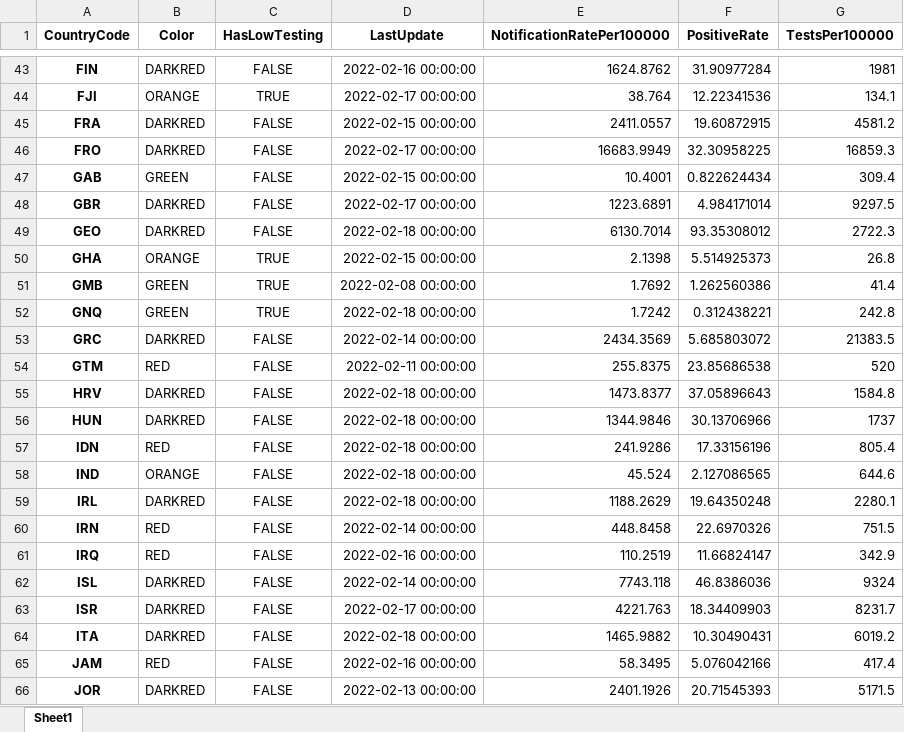
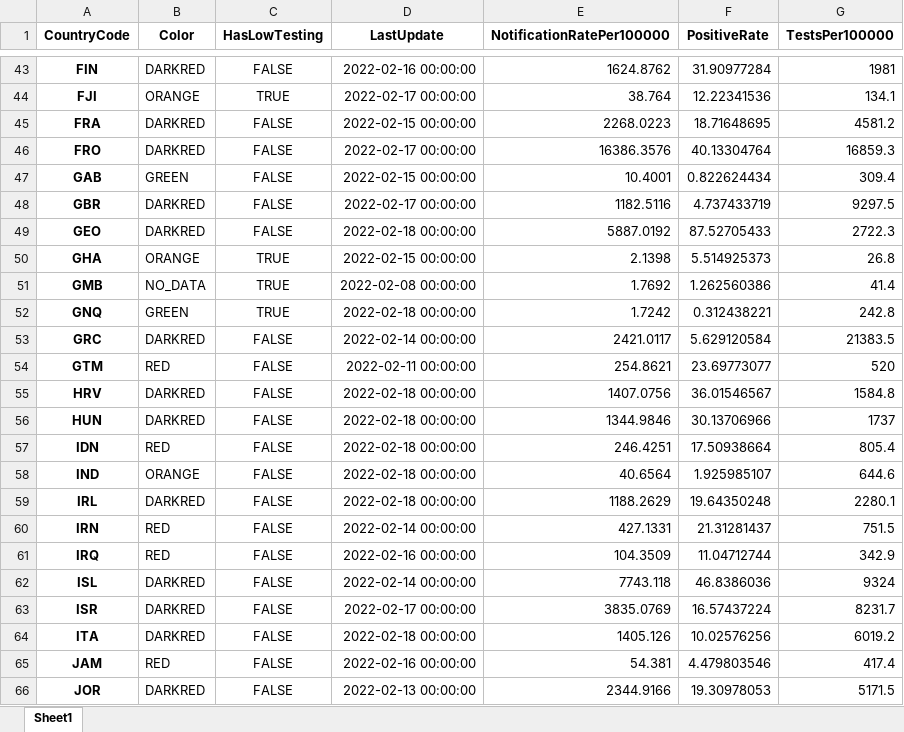
Before and after one commit to GuillaumeDerval/ecdc_covid_worldmap, an Excel workbook: covid.xlsx, sheet Sheet1, drawn as a sheet; only a part is shown, gaps mark what is left out; values as stored, in another font and other column widths than the file's, no borders; the diff covers the shown part only; the diff names each change by its address in the sheet, - before the commit and + after, or states it on an @@ line.

```diff
--- a/covid.xlsx (sheet Sheet1)
+++ b/covid.xlsx (sheet Sheet1)
-E45 (NotificationRatePer100000): 2411.0557
+E45 (NotificationRatePer100000): 2268.0223
-F45 (PositiveRate): 19.60872915
+F45 (PositiveRate): 18.71648695
-E46 (NotificationRatePer100000): 16683.9949
+E46 (NotificationRatePer100000): 16386.3576
-F46 (PositiveRate): 32.30958225
+F46 (PositiveRate): 40.13304764
-E48 (NotificationRatePer100000): 1223.6891
+E48 (NotificationRatePer100000): 1182.5116
-F48 (PositiveRate): 4.984171014
+F48 (PositiveRate): 4.737433719
-E49 (NotificationRatePer100000): 6130.7014
+E49 (NotificationRatePer100000): 5887.0192
-F49 (PositiveRate): 93.35308012
+F49 (PositiveRate): 87.52705433
-B51 (Color): GREEN
+B51 (Color): NO_DATA
-E53 (NotificationRatePer100000): 2434.3569
+E53 (NotificationRatePer100000): 2421.0117
-F53 (PositiveRate): 5.685803072
+F53 (PositiveRate): 5.629120584
-E54 (NotificationRatePer100000): 255.8375
+E54 (NotificationRatePer100000): 254.8621
-F54 (PositiveRate): 23.85686538
+F54 (PositiveRate): 23.69773077
-E55 (NotificationRatePer100000): 1473.8377
+E55 (NotificationRatePer100000): 1407.0756
-F55 (PositiveRate): 37.05896643
+F55 (PositiveRate): 36.01546567
-E57 (NotificationRatePer100000): 241.9286
+E57 (NotificationRatePer100000): 246.4251
-F57 (PositiveRate): 17.33156196
+F57 (PositiveRate): 17.50938664
-E58 (NotificationRatePer100000): 45.524
+E58 (NotificationRatePer100000): 40.6564
-F58 (PositiveRate): 2.127086565
+F58 (PositiveRate): 1.925985107
-E60 (NotificationRatePer100000): 448.8458
+E60 (NotificationRatePer100000): 427.1331
-F60 (PositiveRate): 22.6970326
+F60 (PositiveRate): 21.31281437
-E61 (NotificationRatePer100000): 110.2519
+E61 (NotificationRatePer100000): 104.3509
-F61 (PositiveRate): 11.66824147
+F61 (PositiveRate): 11.04712744
-E63 (NotificationRatePer100000): 4221.763
+E63 (NotificationRatePer100000): 3835.0769
-F63 (PositiveRate): 18.34409903
+F63 (PositiveRate): 16.57437224
-E64 (NotificationRatePer100000): 1465.9882
+E64 (NotificationRatePer100000): 1405.126
-F64 (PositiveRate): 10.30490431
+F64 (PositiveRate): 10.02576256
-E65 (NotificationRatePer100000): 58.3495
+E65 (NotificationRatePer100000): 54.381
-F65 (PositiveRate): 5.076042166
+F65 (PositiveRate): 4.479803546
-E66 (NotificationRatePer100000): 2401.1926
+E66 (NotificationRatePer100000): 2344.9166
-F66 (PositiveRate): 20.71545393
+F66 (PositiveRate): 19.30978053
```
Also changed, not shown: 196 edited cells elsewhere in this sheet, 2 other files.
